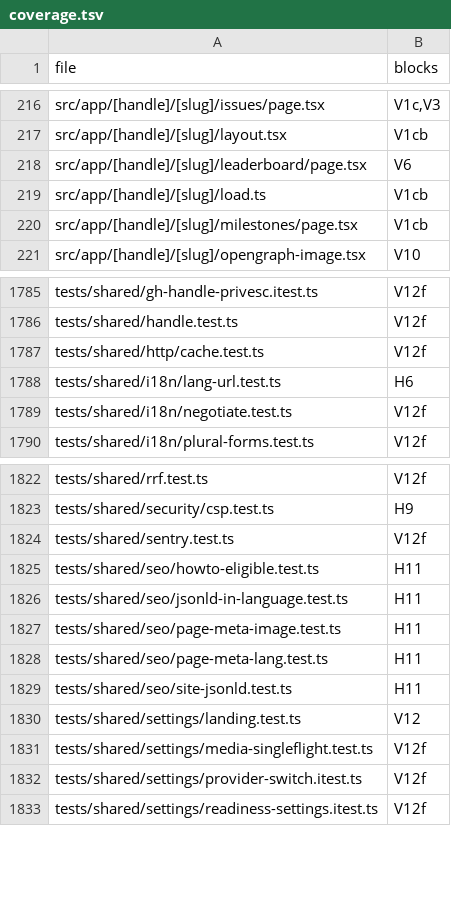
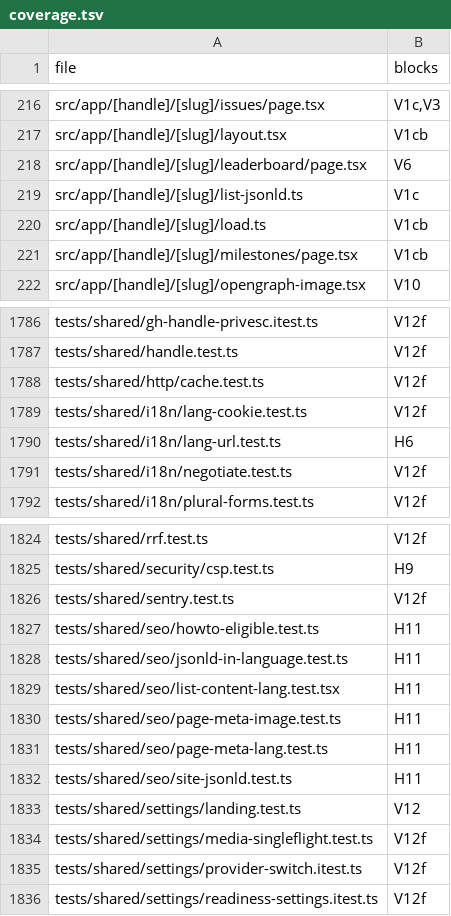
Before and after one commit to mikey-semy/setfork-app, a TSV file: docs/review/coverage.tsv, drawn as a sheet; only a part is shown, gaps mark what is left out.

```diff
--- a/docs/review/coverage.tsv
+++ b/docs/review/coverage.tsv
@@ -218,2 +218,3 @@ src/app/[handle]/[slug]/layout.tsx	V1cb
 src/app/[handle]/[slug]/leaderboard/page.tsx	V6
+src/app/[handle]/[slug]/list-jsonld.ts	V1c
 src/app/[handle]/[slug]/load.ts	V1cb
@@ -1787,2 +1788,3 @@ tests/shared/handle.test.ts	V12f
 tests/shared/http/cache.test.ts	V12f
+tests/shared/i18n/lang-cookie.test.ts	V12f
 tests/shared/i18n/lang-url.test.ts	H6
@@ -1826,2 +1828,3 @@ tests/shared/seo/howto-eligible.test.ts	H11
 tests/shared/seo/jsonld-in-language.test.ts	H11
+tests/shared/seo/list-content-lang.test.tsx	H11
 tests/shared/seo/page-meta-image.test.ts	H11
```
Also changed, not shown: 21 other files.
